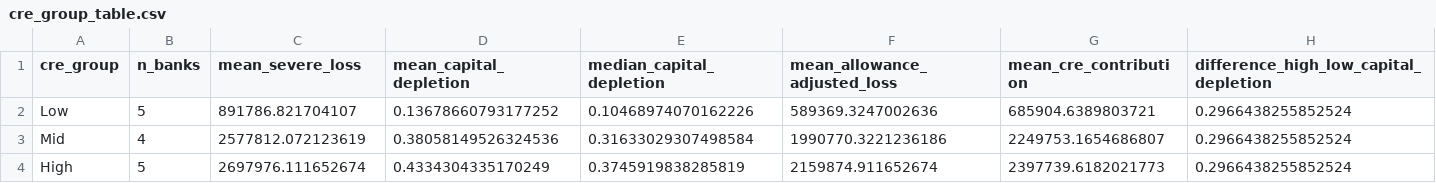
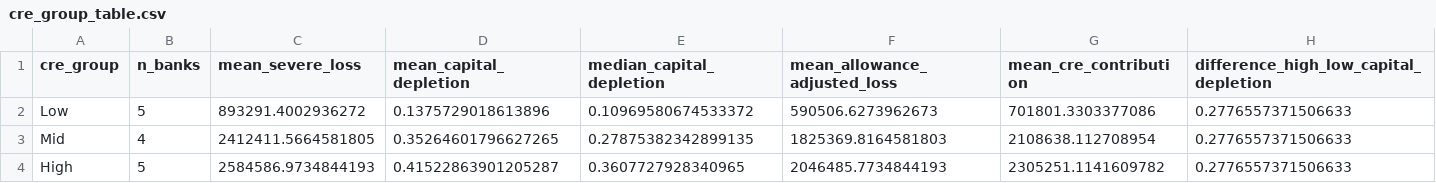
Before and after one commit to carrey325/us-bank-credit-stress-testing, a CSV file: outputs/stress/cre_group_table.csv, drawn as a sheet.

```diff
--- a/outputs/stress/cre_group_table.csv
+++ b/outputs/stress/cre_group_table.csv
@@ -1,4 +1,4 @@
 cre_group,n_banks,mean_severe_loss,mean_capital_depletion,median_capital_depletion,mean_allowance_adjusted_loss,mean_cre_contribution,difference_high_low_capital_depletion
-Low,5,891786.821704107,0.13678660793177252,0.10468974070162226,589369.3247002636,685904.6389803721,0.2966438255852524
-Mid,4,2577812.072123619,0.38058149526324536,0.31633029307498584,1990770.3221236186,2249753.1654686807,0.2966438255852524
-High,5,2697976.111652674,0.4334304335170249,0.3745919838285819,2159874.911652674,2397739.6182021773,0.2966438255852524
+Low,5,893291.4002936272,0.1375729018613896,0.10969580674533372,590506.6273962673,701801.3303377086,0.2776557371506633
+Mid,4,2412411.5664581805,0.35264601796627265,0.27875382342899135,1825369.8164581803,2108638.112708954,0.2776557371506633
+High,5,2584586.9734844193,0.41522863901205287,0.3607727928340965,2046485.7734844193,2305251.1141609782,0.2776557371506633
```
Also changed, not shown: metadata/fed_2026_scenario_manifest.csv, outputs/stress/cre_group_detail.csv, 17 other files.
